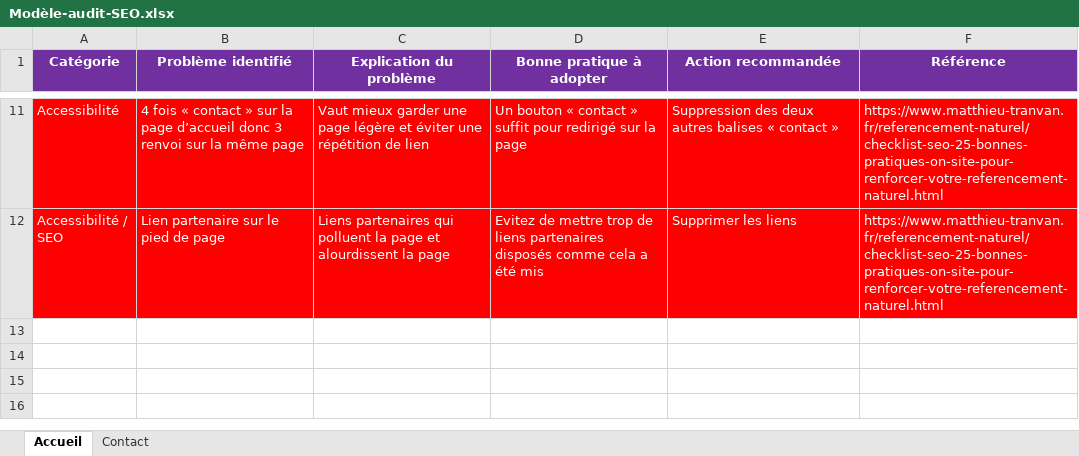
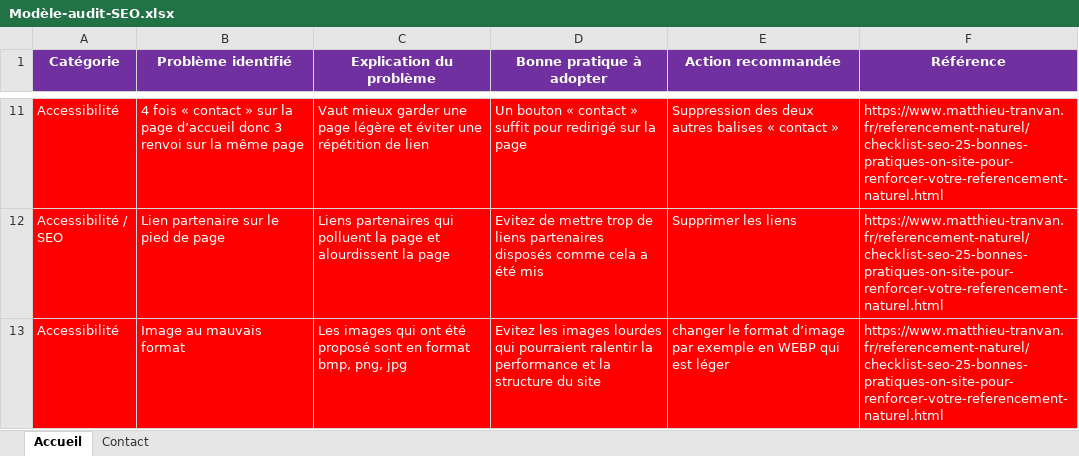
Before and after one commit to AceSc35/OCR_P4, an Excel workbook: model_audit/Modèle-audit-SEO.xlsx, sheet Accueil, drawn as a sheet; only a part is shown, gaps mark what is left out; values as stored, in another font and other column widths than the file's, no borders; the diff names each change by its address in the sheet, - before the commit and + after, or states it on an @@ line.

Commit message:
delete files & convert webp

```diff
--- a/model_audit/Modèle-audit-SEO.xlsx (sheet Accueil)
+++ b/model_audit/Modèle-audit-SEO.xlsx (sheet Accueil)
+row 13: Accessibilité | Image au mauvais format | Les images qui ont été proposé sont en format bmp, png, jpg | Evitez les images lourdes qui pourraient ralentir la performance et la structure du site | changer le format d’image par exemple en WEBP qui est léger | https://www.matthieu-tranvan.fr/referencement-naturel/checklist-seo-25-bonnes-pratiques-on-site-pour-renforcer-votre-referencement-naturel.html
```
Also changed, not shown: 12 other files.
